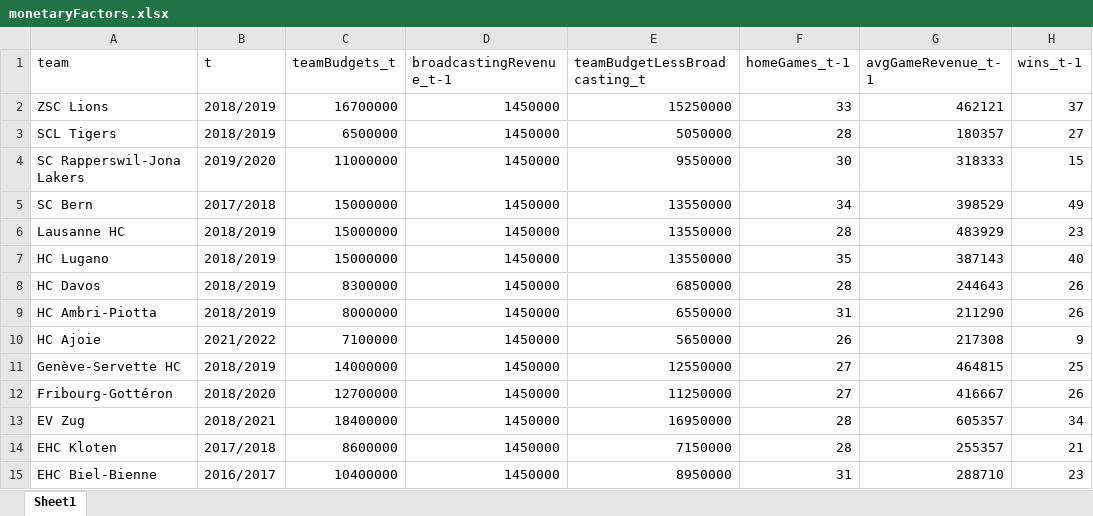
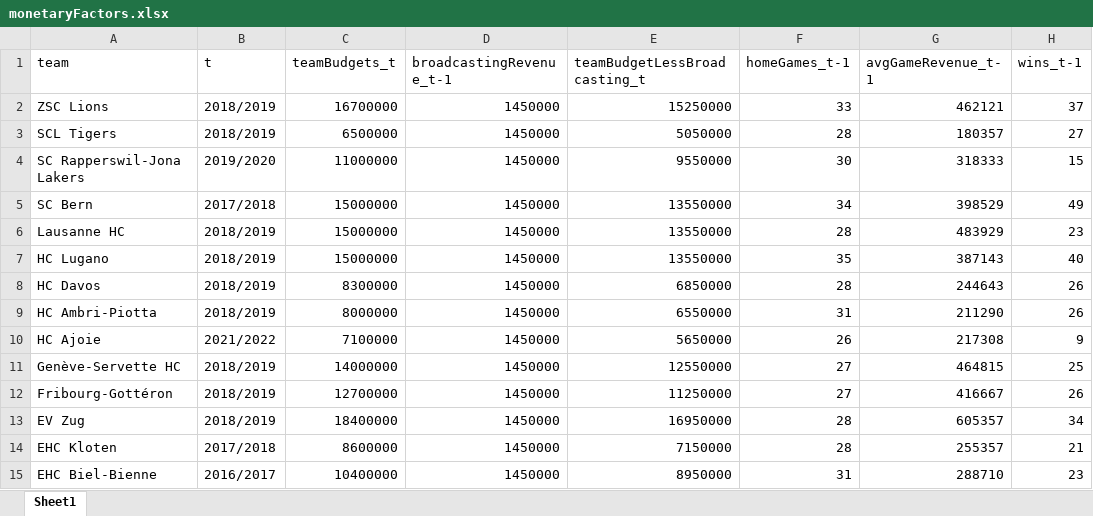
Before and after one commit to FStiffler/MasterThesis, an Excel workbook: dataAnalysis/tables/monetaryFactors/monetaryFactors.xlsx, sheet Sheet1, drawn as a sheet; only a part is shown; values as stored, in another font and other column widths than the file's, no borders; the diff names each change by its address in the sheet, - before the commit and + after, or states it on an @@ line.

Commit message:
Remove typos and wrong naming

```diff
--- a/dataAnalysis/tables/monetaryFactors/monetaryFactors.xlsx (sheet Sheet1)
+++ b/dataAnalysis/tables/monetaryFactors/monetaryFactors.xlsx (sheet Sheet1)
-B12 (t): 2018/2020
+B12 (t): 2018/2019
-B13 (t): 2018/2021
+B13 (t): 2018/2019
```
Also changed, not shown: 2 other files.
